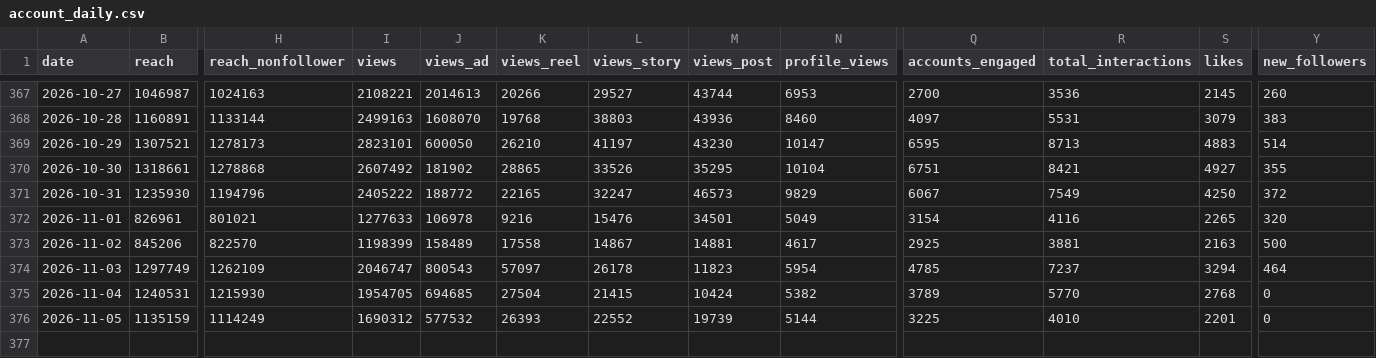
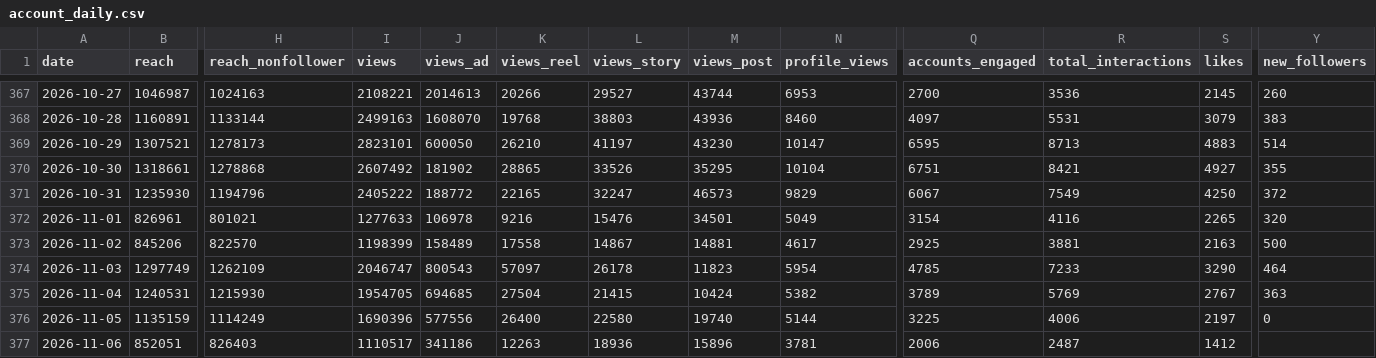
Before and after one commit to timkacloud-blip/bellissimo-instagram, a CSV file: data/account_daily.csv, drawn as a sheet; only a part is shown, gaps mark what is left out; rows hold the shown columns only; the diff names each change by its address in the sheet, - before the commit and + after, or states it on an @@ line.

```diff
--- a/data/account_daily.csv
+++ b/data/account_daily.csv
-R374 (total_interactions): 7237
+R374 (total_interactions): 7233
-S374 (likes): 3294
+S374 (likes): 3290
-R375 (total_interactions): 5770
+R375 (total_interactions): 5769
-S375 (likes): 2768
+S375 (likes): 2767
-Y375 (new_followers): 0
+Y375 (new_followers): 363
-I376 (views): 1690312
+I376 (views): 1690396
-J376 (views_ad): 577532
+J376 (views_ad): 577556
-K376 (views_reel): 26393
+K376 (views_reel): 26400
-L376 (views_story): 22552
+L376 (views_story): 22580
-M376 (views_post): 19739
+M376 (views_post): 19740
-R376 (total_interactions): 4010
+R376 (total_interactions): 4006
-S376 (likes): 2201
+S376 (likes): 2197
+row 377: 2026-11-06 | 852051 | 826403 | 1110517 | 341186 | 12263 | 18936 | 15896 | 3781 | 2006 | 2487 | 1412
```
Also changed, not shown: data/comp_daily.csv, data/comp_media.csv, 9 other files.
